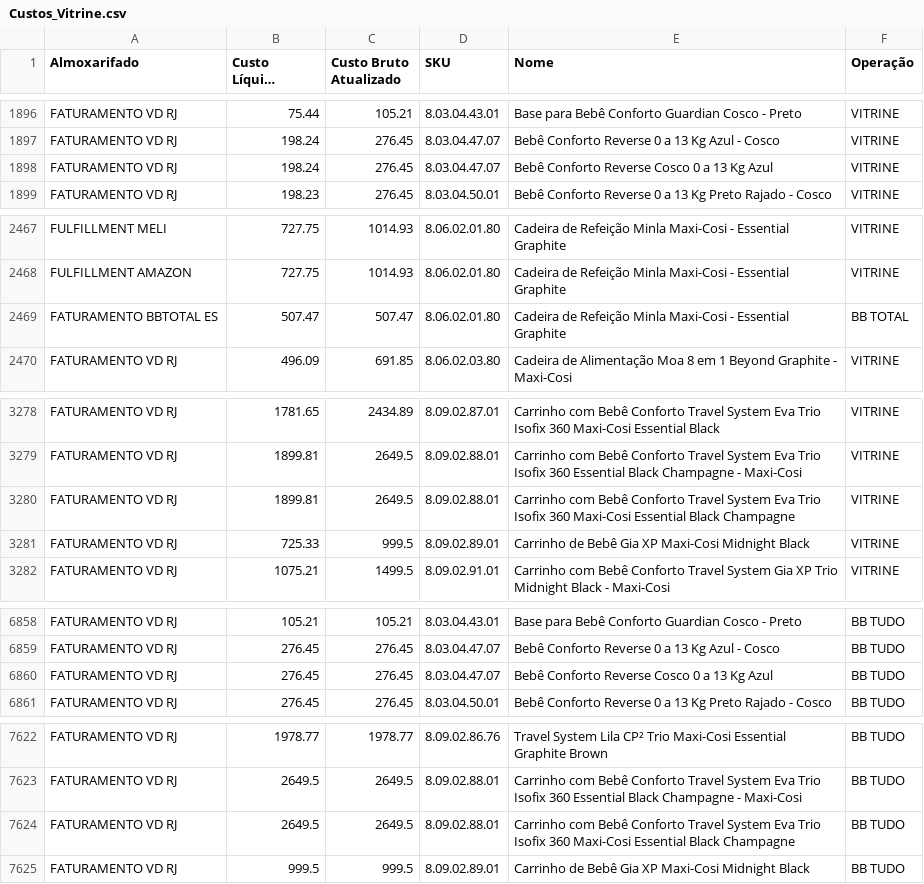
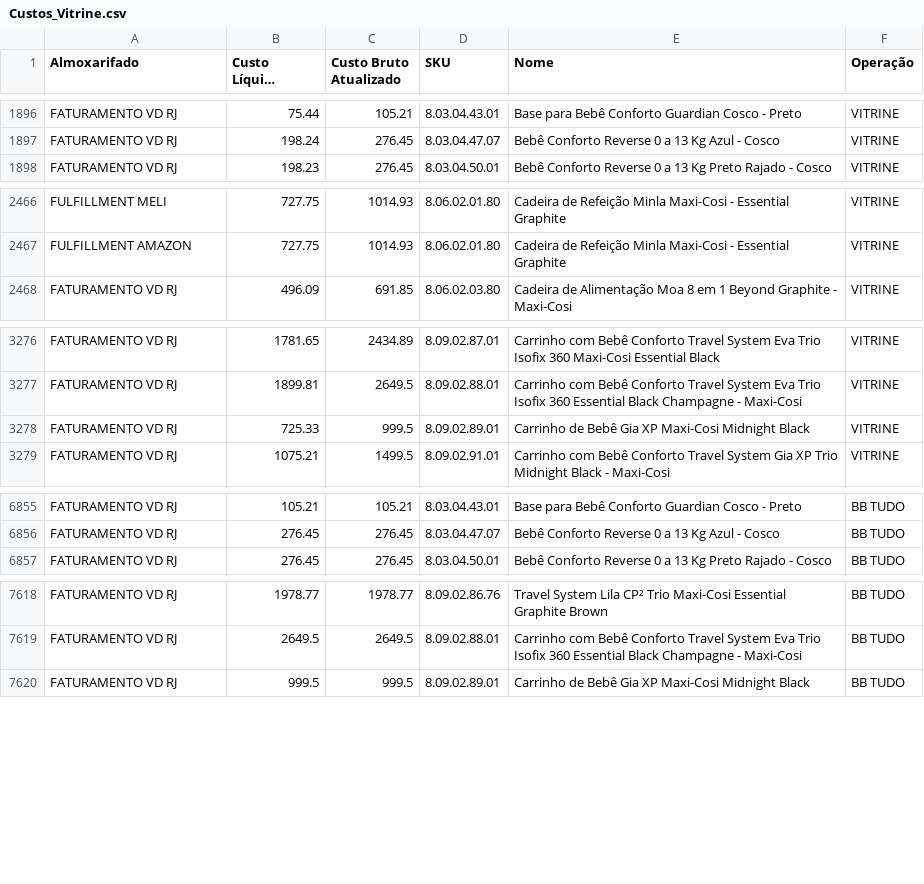
Before and after one commit to santoseliseu/bbtudo, a CSV file: Custos_Vitrine.csv, drawn as a sheet; only a part is shown, gaps mark what is left out; long unchanged cells end in …; the diff names each change by its address in the sheet, - before the commit and + after, or states it on an @@ line.

Commit message:
Dados atualizado via app

```diff
--- a/Custos_Vitrine.csv
+++ b/Custos_Vitrine.csv
-row 1898: FATURAMENTO VD RJ | 198.24 | 276.45 | 8.03.04.47.07 | Bebê Conforto Reverse Cosco 0 a 13 Kg Azul | VITRINE
-row 2469: FATURAMENTO BBTOTAL ES | 507.47 | 507.47 | 8.06.02.01.80 | Cadeira de Refeição Minla Maxi-Cosi - Essential Graphite | BB TOTAL
-row 3280: FATURAMENTO VD RJ | 1899.81 | 2649.5 | 8.09.02.88.01 | Carrinho com Bebê Conforto Travel System Eva Trio Isofix 360 Maxi-Cosi Essential Black Champagne | VITRINE
-row 6860: FATURAMENTO VD RJ | 276.45 | 276.45 | 8.03.04.47.07 | Bebê Conforto Reverse Cosco 0 a 13 Kg Azul | BB TUDO
-row 7624: FATURAMENTO VD RJ | 2649.5 | 2649.5 | 8.09.02.88.01 | Carrinho com Bebê Conforto Travel System Eva Trio Isofix 360 Maxi-Cosi Essential Black Champagne | BB TUDO
```
